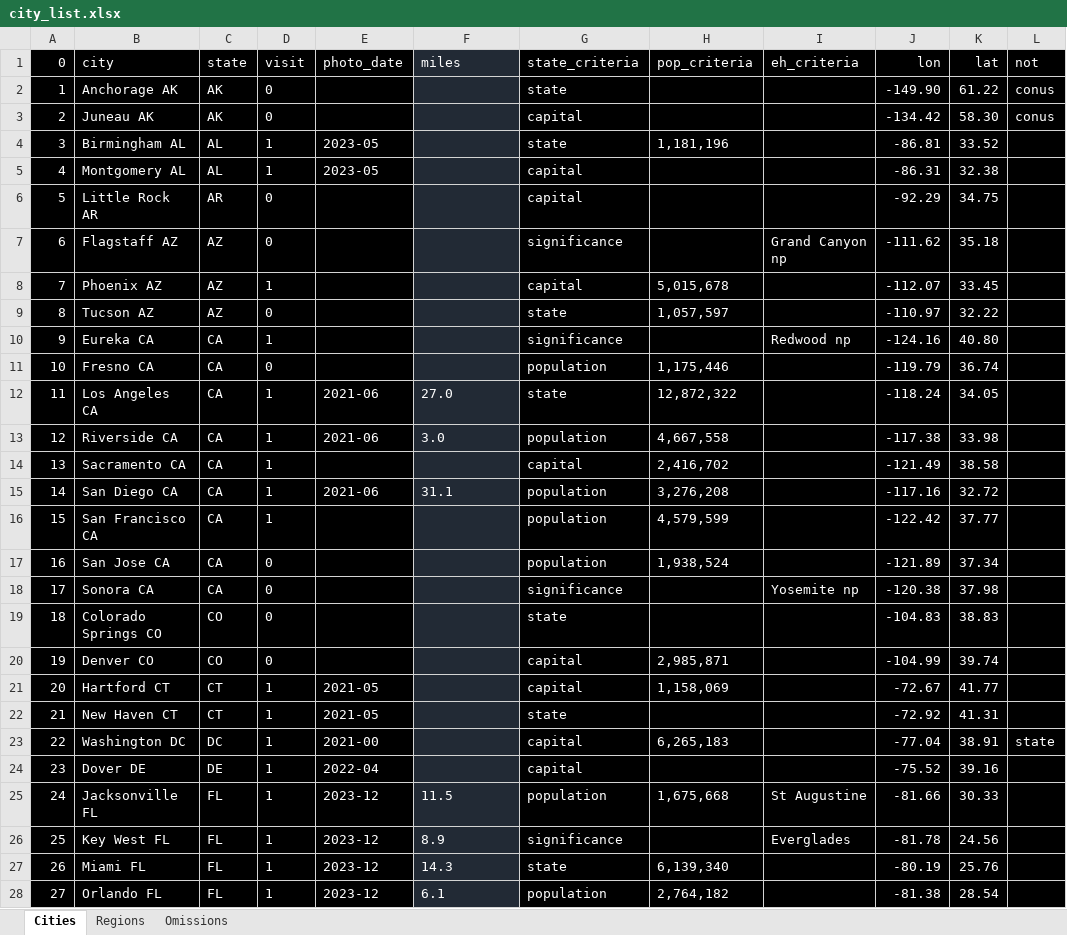
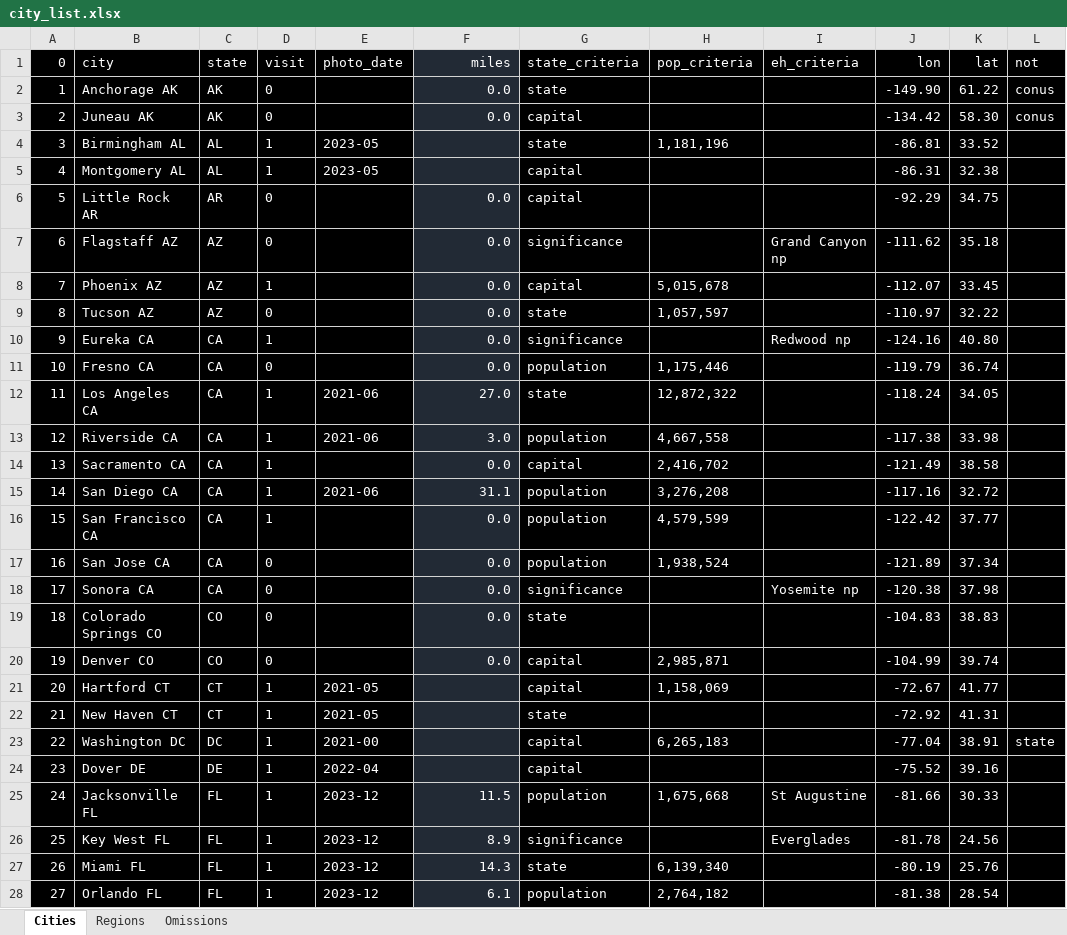
Before and after one commit to sjoshuam/roadtrips, an Excel workbook: io_in/city_list.xlsx, sheet Cities, drawn as a sheet; only a part is shown; values as stored, in another font and other column widths than the file's, no borders; the diff covers the shown part only; the diff names each change by its address in the sheet, - before the commit and + after, or states it on an @@ line.

```diff
--- a/io_in/city_list.xlsx (sheet Cities)
+++ b/io_in/city_list.xlsx (sheet Cities)
-F1 alignment: left
+F1 alignment: right
-F2:F3 (miles): (empty)
+F2:F3 (miles): 0.0
-F6:F11 (miles): (empty)
+F6:F11 (miles): 0.0
-F12:F13 alignment: left
+F12:F13 alignment: right
-F14 (miles): (empty)
+F14 (miles): 0.0
-F15 alignment: left
+F15 alignment: right
-F16:F20 (miles): (empty)
+F16:F20 (miles): 0.0
-F25:F28 alignment: left
+F25:F28 alignment: right
```
Also changed, not shown: 34 edited cells and cell formats elsewhere in this sheet, formulas that keep their value, 6 other files.
